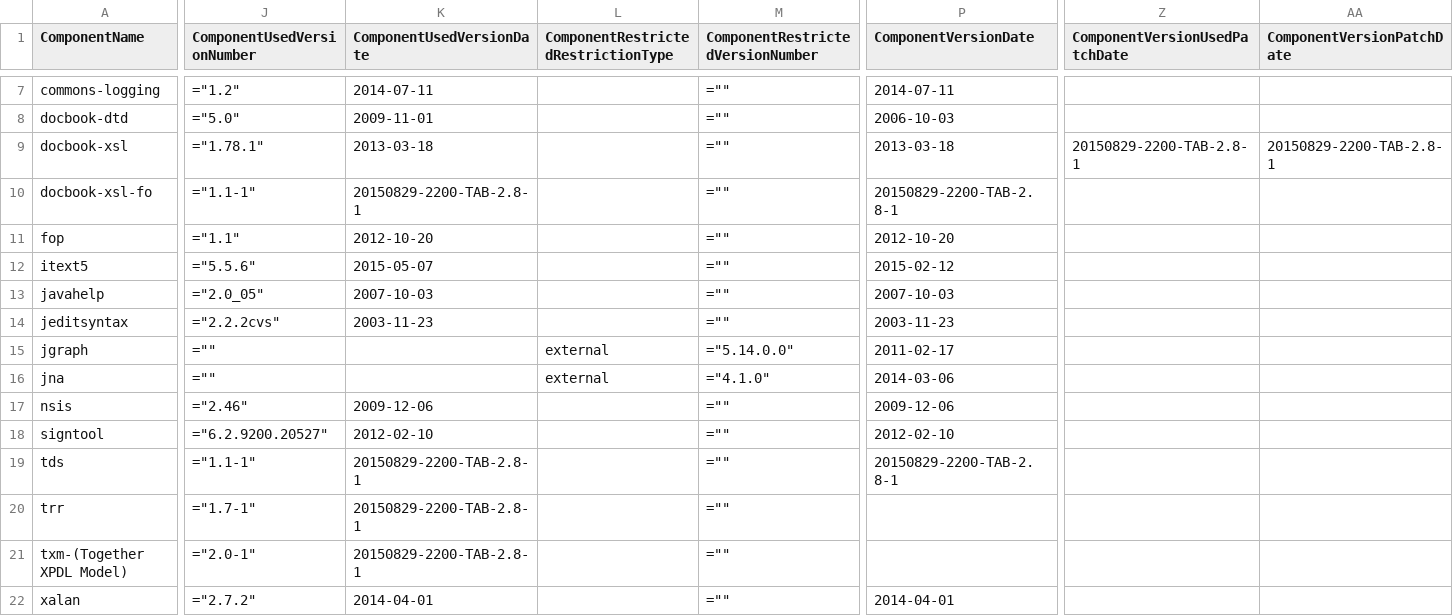
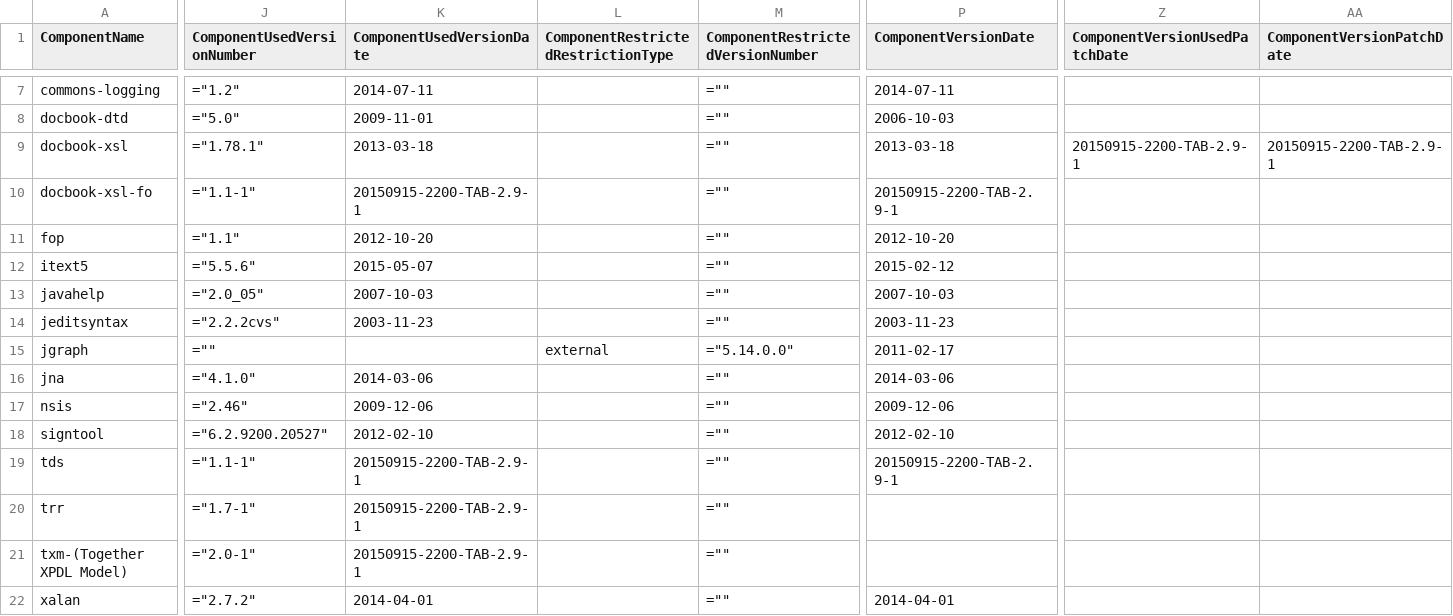
Before and after one commit to Shoobx/JaWE, a CSV file: twe/licenses/twe-includes.csv, drawn as a sheet; only a part is shown, gaps mark what is left out; the diff covers the shown part only; the diff names each change by its address in the sheet, - before the commit and + after, or states it on an @@ line.

```diff
--- a/twe/licenses/twe-includes.csv
+++ b/twe/licenses/twe-includes.csv
-Z9 (ComponentVersionUsedPatchDate): 20150829-2200-TAB-2.8-1
+Z9 (ComponentVersionUsedPatchDate): 20150915-2200-TAB-2.9-1
-AA9 (ComponentVersionPatchDate): 20150829-2200-TAB-2.8-1
+AA9 (ComponentVersionPatchDate): 20150915-2200-TAB-2.9-1
-K10 (ComponentUsedVersionDate): 20150829-2200-TAB-2.8-1
+K10 (ComponentUsedVersionDate): 20150915-2200-TAB-2.9-1
-P10 (ComponentVersionDate): 20150829-2200-TAB-2.8-1
+P10 (ComponentVersionDate): 20150915-2200-TAB-2.9-1
-J16 (ComponentUsedVersionNumber): =""
+J16 (ComponentUsedVersionNumber): ="4.1.0"
-K16 (ComponentUsedVersionDate): (empty)
+K16 (ComponentUsedVersionDate): 2014-03-06
-L16: external
+L16: (empty)
-M16 (ComponentRestrictedVersionNumber): ="4.1.0"
+M16 (ComponentRestrictedVersionNumber): =""
-K19:K21 (ComponentUsedVersionDate): 20150829-2200-TAB-2.8-1
+K19:K21 (ComponentUsedVersionDate): 20150915-2200-TAB-2.9-1
-P19 (ComponentVersionDate): 20150829-2200-TAB-2.8-1
+P19 (ComponentVersionDate): 20150915-2200-TAB-2.9-1
```
Also changed, not shown: 2 edited cells elsewhere in this file, twe/licenses/twe-patches.csv, twe/licenses/twe-restrictions.csv, 7 other files.
